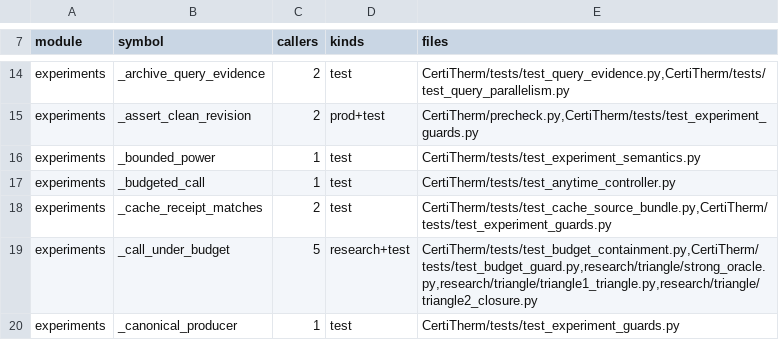
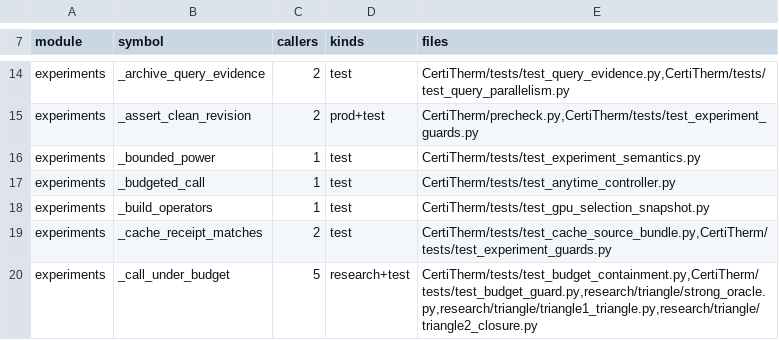
Before and after one commit to HaoningJiang-space/ThermoDSE-CertiTherm, a TSV file: experiments/private_api_census.tsv, drawn as a sheet; only a part is shown, gaps mark what is left out; the shorter side is filled out with more unchanged rows; the diff names each change by its address in the sheet, - before the commit and + after, or states it on an @@ line.

```diff
--- a/experiments/private_api_census.tsv
+++ b/experiments/private_api_census.tsv
+row 18: experiments | _build_operators | 1 | test | CertiTherm/tests/test_gpu_selection_snapshot.py
```
Also changed, not shown: 2 other files.
